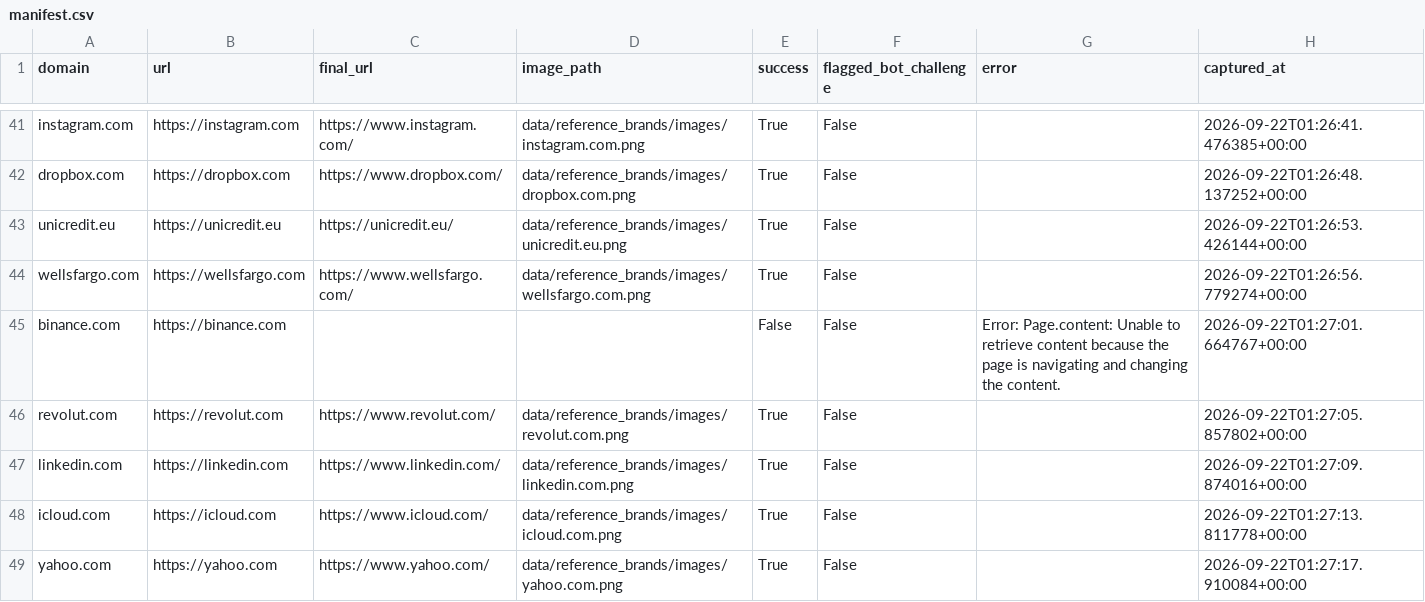
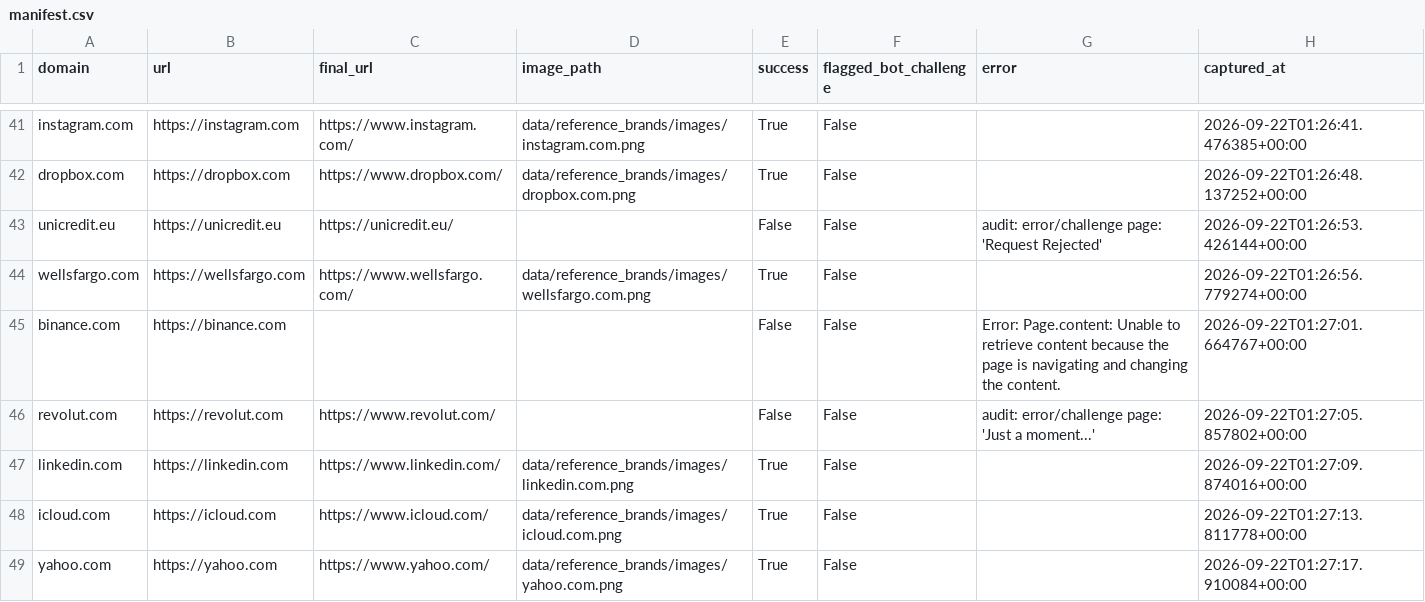
Before and after one commit to Dilshan-Fernando-01/cascade-phish-guard, a CSV file: data/reference_brands/manifest.csv, drawn as a sheet; only a part is shown, gaps mark what is left out; the diff covers the shown part only.

```diff
--- a/data/reference_brands/manifest.csv
+++ b/data/reference_brands/manifest.csv
@@ -57,6 +57,6 @@ instagram.com,https://instagram.com,https://www.instagram.com/,data/reference_br
 dropbox.com,https://dropbox.com,https://www.dropbox.com/,data/reference_brands/images/dropbox.com.png,True,False,,2026-09-22T01:26:48.137252+00:00
-unicredit.eu,https://unicredit.eu,https://unicredit.eu/,data/reference_brands/images/unicredit.eu.png,True,False,,2026-09-22T01:26:53.426144+00:00
+unicredit.eu,https://unicredit.eu,https://unicredit.eu/,,False,False,audit: error/challenge page: 'Request Rejected',2026-09-22T01:26:53.426144+00:00
 wellsfargo.com,https://wellsfargo.com,https://www.wellsfargo.com/,data/reference_brands/images/wellsfargo.com.png,True,False,,2026-09-22T01:26:56.779274+00:00
 binance.com,https://binance.com,,,False,False,Error: Page.content: Unable to retrieve content because the page is navigating and changing the content.,2026-09-22T01:27:01.664767+00:00
-revolut.com,https://revolut.com,https://www.revolut.com/,data/reference_brands/images/revolut.com.png,True,False,,2026-09-22T01:27:05.857802+00:00
+revolut.com,https://revolut.com,https://www.revolut.com/,,False,False,audit: error/challenge page: 'Just a moment...',2026-09-22T01:27:05.857802+00:00
 linkedin.com,https://linkedin.com,https://www.linkedin.com/,data/reference_brands/images/linkedin.com.png,True,False,,2026-09-22T01:27:09.874016+00:00
```
Also changed, not shown: 24 edited cells elsewhere in this file, 15 other files.
